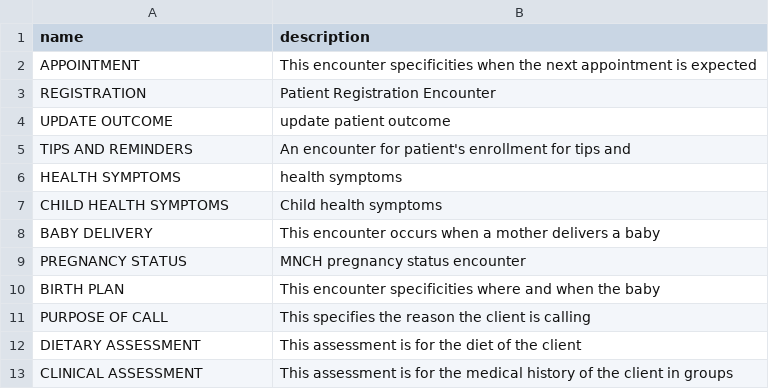
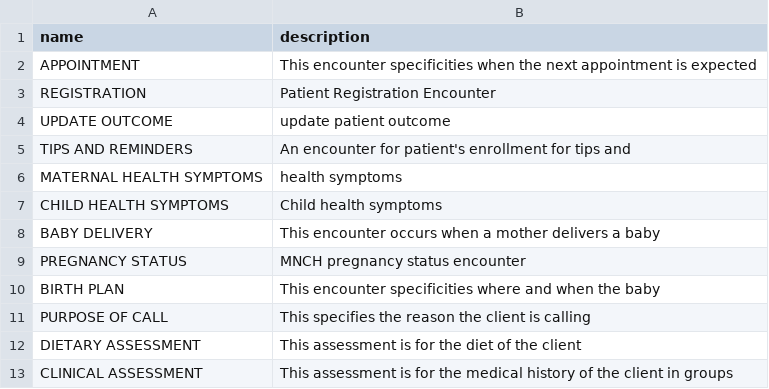
Before and after one commit to BaobabHealthTrust/Hotline_1.7, a CSV file: app/assets/data/encouters_with_descrptions.csv, drawn as a sheet.

```diff
--- a/app/assets/data/encouters_with_descrptions.csv
+++ b/app/assets/data/encouters_with_descrptions.csv
@@ -5,3 +5,3 @@ UPDATE OUTCOME,update patient outcome
 TIPS AND REMINDERS,An encounter for patient's enrollment for tips and
-HEALTH SYMPTOMS,health symptoms
+MATERNAL HEALTH SYMPTOMS,health symptoms
 CHILD HEALTH SYMPTOMS,Child health symptoms
```
Also changed, not shown: app/assets/data/additional_concept_names.csv, 7 other files.
